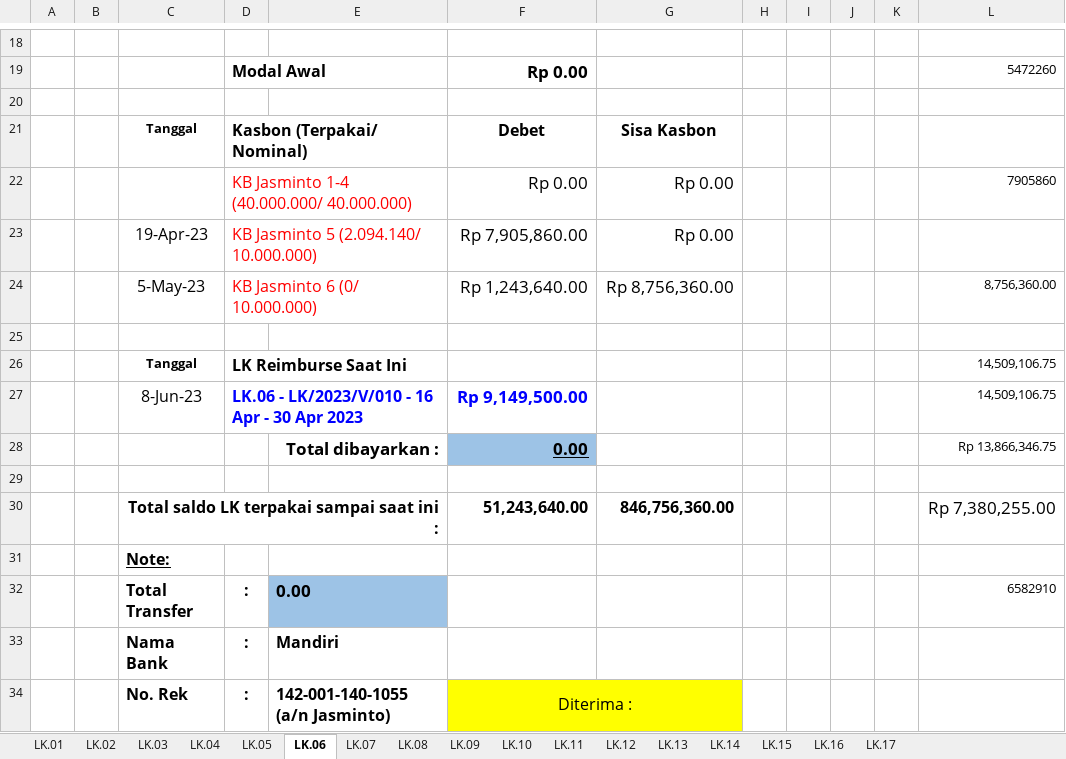
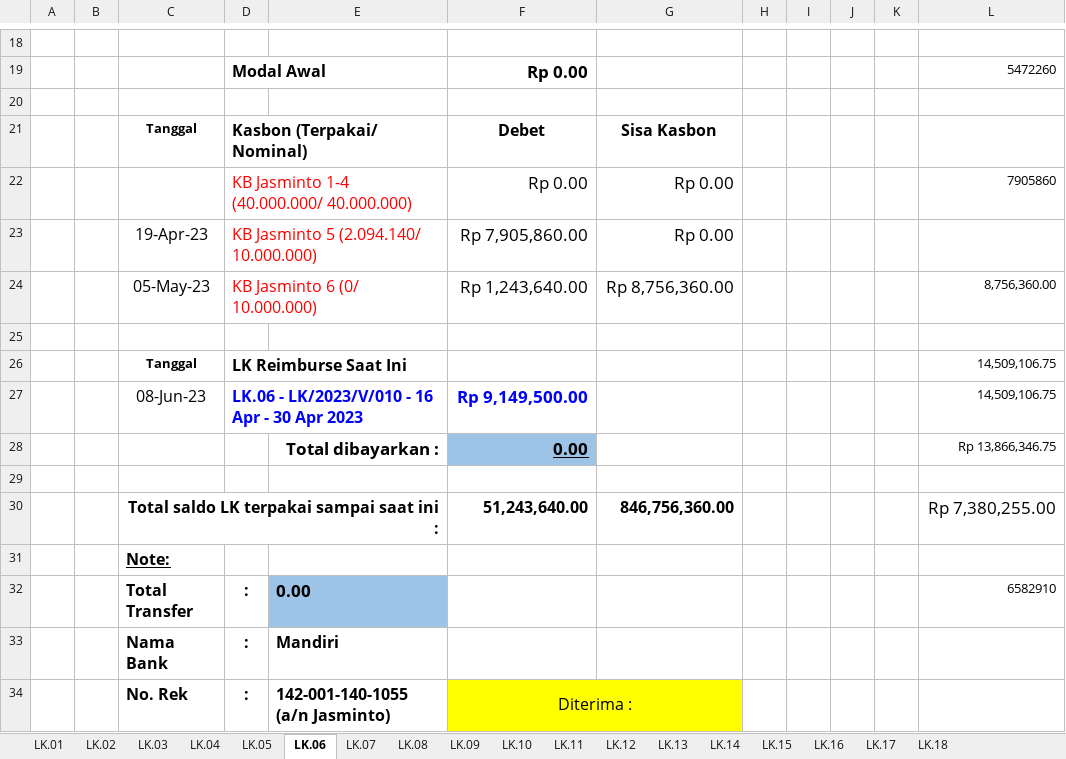
Before and after one commit to nosa24/ssi, an Excel workbook: Rekap LK/SSI-I.23.001 PCC Adaro/Rekap LK Adaro PCC (version 1).xlsx, sheet LK.06, drawn as a sheet; only a part is shown, gaps mark what is left out; values as stored, in another font and other column widths than the file's, no borders; the diff names each change by its address in the sheet, - before the commit and + after, or states it on an @@ line.

```diff
--- a/Rekap LK/SSI-I.23.001 PCC Adaro/Rekap LK Adaro PCC (version 1).xlsx (sheet LK.06)
+++ b/Rekap LK/SSI-I.23.001 PCC Adaro/Rekap LK Adaro PCC (version 1).xlsx (sheet LK.06)
+sheet tab: LK.18
-C24: 5-May-23
+C24: 05-May-23
-C27: 8-Jun-23
+C27: 08-Jun-23
```
Also changed, not shown: sheet LK.02, sheet LK.16, sheet LK.01, sheet LK.03, sheet LK.05, sheet LK.07, 2 more sheets, 2 other files.
